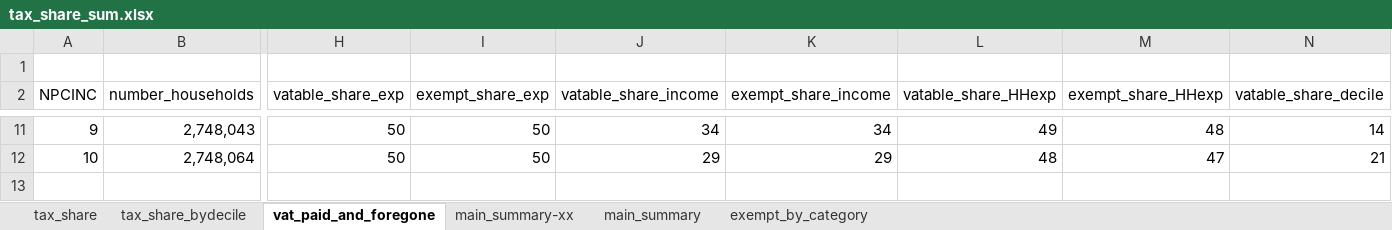
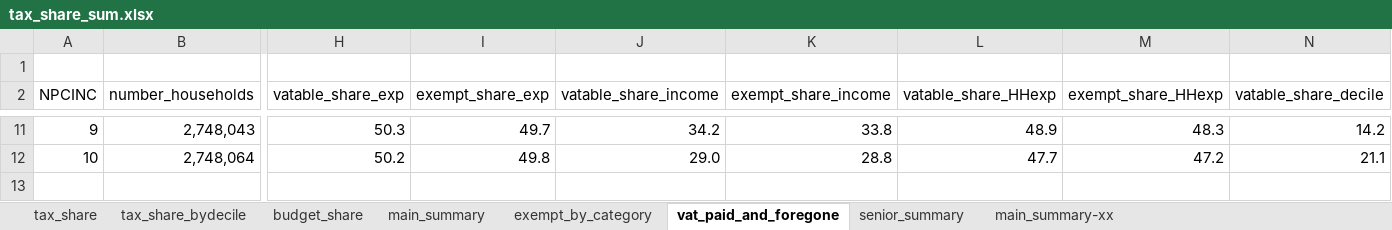
Before and after one commit to edreiyu/vat_burden_analysis, an Excel workbook: outputs/tax_share_sum.xlsx, sheet vat_paid_and_foregone, drawn as a sheet; only a part is shown, gaps mark what is left out; values as stored, in another font and other column widths than the file's, no borders; rows hold the shown columns only; the diff covers the shown part only; the diff names each change by its address in the sheet, - before the commit and + after, or states it on an @@ line.

```diff
--- a/outputs/tax_share_sum.xlsx (sheet vat_paid_and_foregone)
+++ b/outputs/tax_share_sum.xlsx (sheet vat_paid_and_foregone)
+sheet tab: budget_share
+sheet tab: senior_summary
@@ sheet tab order changed: tax_share | tax_share_bydecile | budget_share | main_summary | exempt_by_category | vat_paid_and_foregone | senior_summary | main_summary-xx @@
-H11 (vatable_share_exp): 50
+H11 (vatable_share_exp): 50.3
-I11 (exempt_share_exp): 50
+I11 (exempt_share_exp): 49.7
-J11 (vatable_share_income): 34
+J11 (vatable_share_income): 34.2
-K11 (exempt_share_income): 34
+K11 (exempt_share_income): 33.8
-L11 (vatable_share_HHexp): 49
+L11 (vatable_share_HHexp): 48.9
-M11 (exempt_share_HHexp): 48
+M11 (exempt_share_HHexp): 48.3
-N11 (vatable_share_decile): 14
+N11 (vatable_share_decile): 14.2
-H12 (vatable_share_exp): 50
+H12 (vatable_share_exp): 50.2
-I12 (exempt_share_exp): 50
+I12 (exempt_share_exp): 49.8
-J12 (vatable_share_income): 29
+J12 (vatable_share_income): 29.0
-K12 (exempt_share_income): 29
+K12 (exempt_share_income): 28.8
-L12 (vatable_share_HHexp): 48
+L12 (vatable_share_HHexp): 47.7
-M12 (exempt_share_HHexp): 47
+M12 (exempt_share_HHexp): 47.2
-N12 (vatable_share_decile): 21
+N12 (vatable_share_decile): 21.1
+row 13: (empty)
```
Also changed, not shown: 66 edited cells and cell formats elsewhere in this sheet, sheet exempt_by_category, sheet tax_share_bydecile, sheet main_summary, 3 other files.
